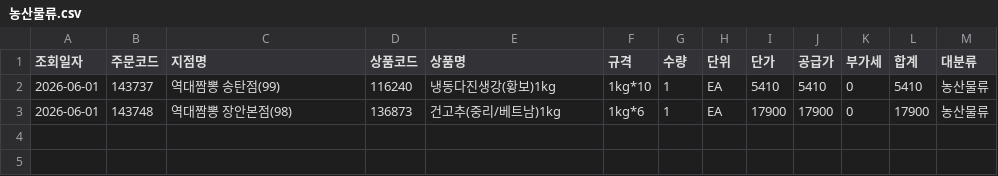
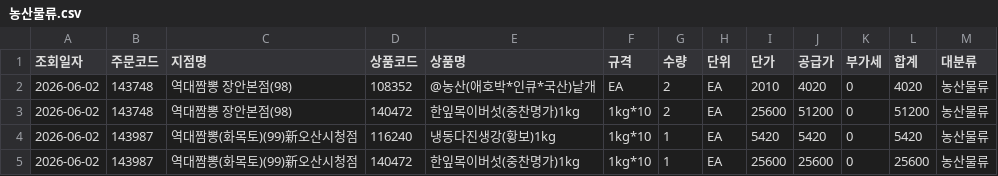
Before and after one commit to dampd21/Sajodaerim, a CSV file: output/by_category/농산물류.csv, drawn as a sheet.

```diff
--- a/output/by_category/농산물류.csv
+++ b/output/by_category/농산물류.csv
@@ -1,3 +1,5 @@
 조회일자,주문코드,지점명,상품코드,상품명,규격,수량,단위,단가,공급가,부가세,합계,대분류
-2026-06-01,143737,역대짬뽕 송탄점(99),116240,냉동다진생강(황보)1kg,1kg*10,1,EA,5410,5410,0,5410,농산물류
-2026-06-01,143748,역대짬뽕 장안본점(98),136873,건고추(중리/베트남)1kg,1kg*6,1,EA,17900,17900,0,17900,농산물류
+2026-06-02,143748,역대짬뽕 장안본점(98),108352,@농산(애호박*인큐*국산)낱개,EA,2,EA,2010,4020,0,4020,농산물류
+2026-06-02,143748,역대짬뽕 장안본점(98),140472,한잎목이버섯(중찬명가)1kg,1kg*10,2,EA,25600,51200,0,51200,농산물류
+2026-06-02,143987,역대짬뽕(화목토)(99)新오산시청점,116240,냉동다진생강(황보)1kg,1kg*10,1,EA,5420,5420,0,5420,농산물류
+2026-06-02,143987,역대짬뽕(화목토)(99)新오산시청점,140472,한잎목이버섯(중찬명가)1kg,1kg*10,1,EA,25600,25600,0,25600,농산물류
```
Also changed, not shown: output/by_category/수산물류.csv, output/by_category/용품류.csv, 9 other files.
